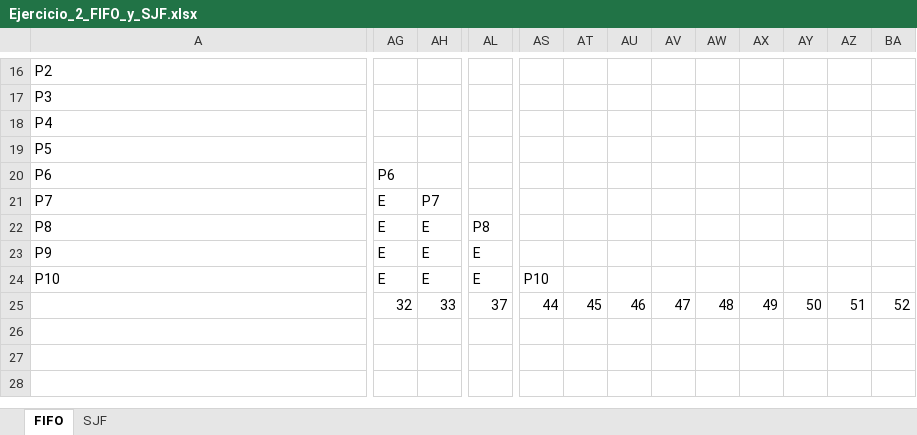
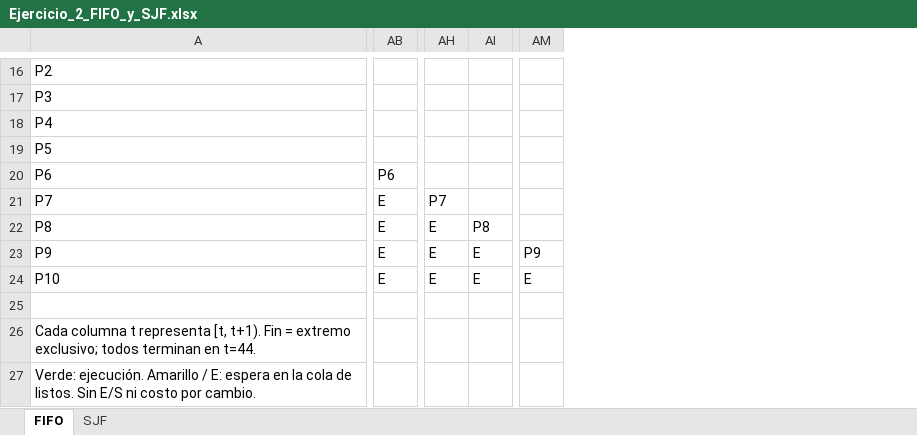
Before and after one commit to ZzZtunombreZzZ/taller-3-planificacion-procesos, an Excel workbook: docs/taller3/ejercicio2/Ejercicio_2_FIFO_y_SJF.xlsx, sheet FIFO, drawn as a sheet; only a part is shown, gaps mark what is left out; values as stored, in another font and other column widths than the file's, no cell formats; charts and pictures not drawn; removed rows and columns are numbered as before the commit, all else as after; rows hold the shown columns only; the diff covers the shown part only; the diff names each change by its address in the sheet, - before the commit and + after, or states it on an @@ line.

Commit message:
fix: corrige FIFO y SJF del ejercicio 2

```diff
--- a/docs/taller3/ejercicio2/Ejercicio_2_FIFO_y_SJF.xlsx (sheet FIFO)
+++ b/docs/taller3/ejercicio2/Ejercicio_2_FIFO_y_SJF.xlsx (sheet FIFO)
+column AB, rows 20-24: P6 | E | E | E | E
-column AS, rows 24-25: P10 | 44
-column AT, row 25: 45
-column AU, row 25: 46
-column AV, row 25: 47
-column AW, row 25: 48
-column AX, row 25: 49
-column AY, row 25: 50
-column AZ, row 25: 51
-column BA, row 25: 52
-AH20: P6
+AH20: (empty)
-AH21: E
+AH21: P7
-AI21: P7
+AI21: (empty)
-AI22: E
+AI22: P8
-AM22: P8
+AM22: (empty)
-AM23: E
+AM23: P9
-row 25:  | 32 | 33 | 37 | 44 | 45 | 46 | 47 | 48 | 49 | 50 | 51 | 52
+row 25: (empty)
+row 26: Cada columna t representa [t, t+1). Fin = extremo exclusivo; todos terminan en t=44.
+row 27: Verde: ejecución. Amarillo / E: espera en la cola de listos. Sin E/S ni costo por cambio.
```
Also changed, not shown: 1 added row, 1 removed row and 67 edited cells elsewhere in this sheet, sheet SJF, cell formats, formulas that keep their value, charts or pictures, 4 other files.
